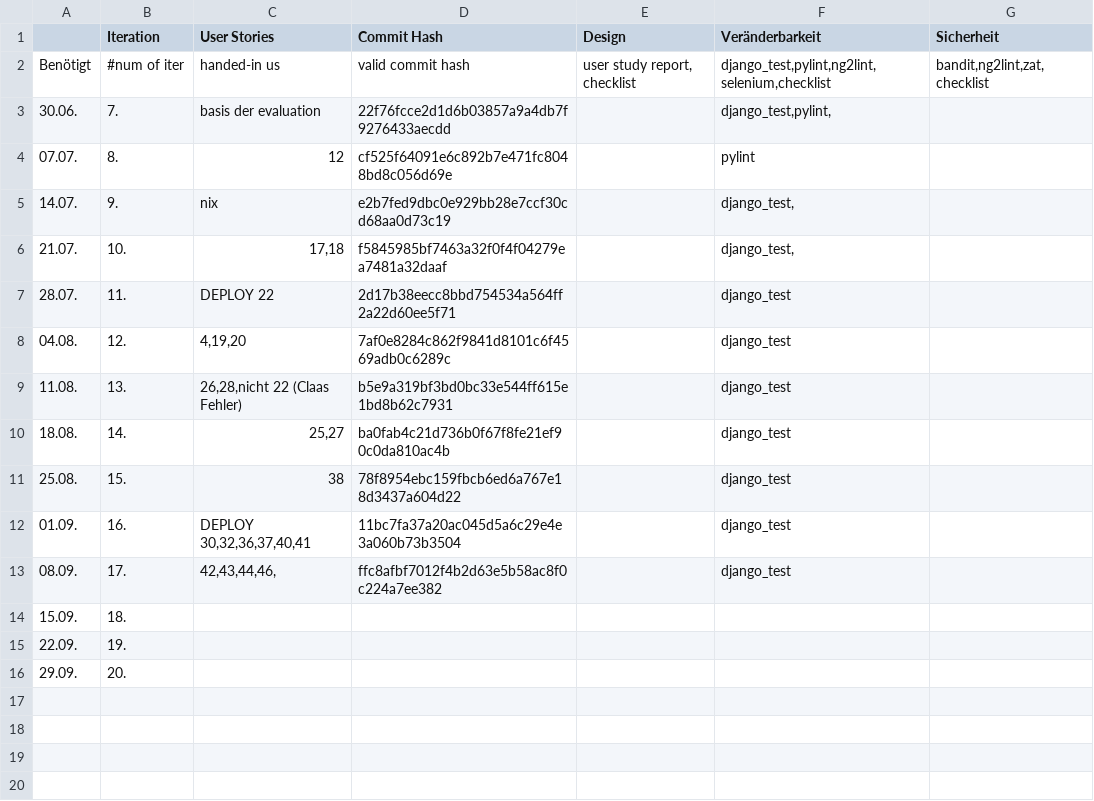
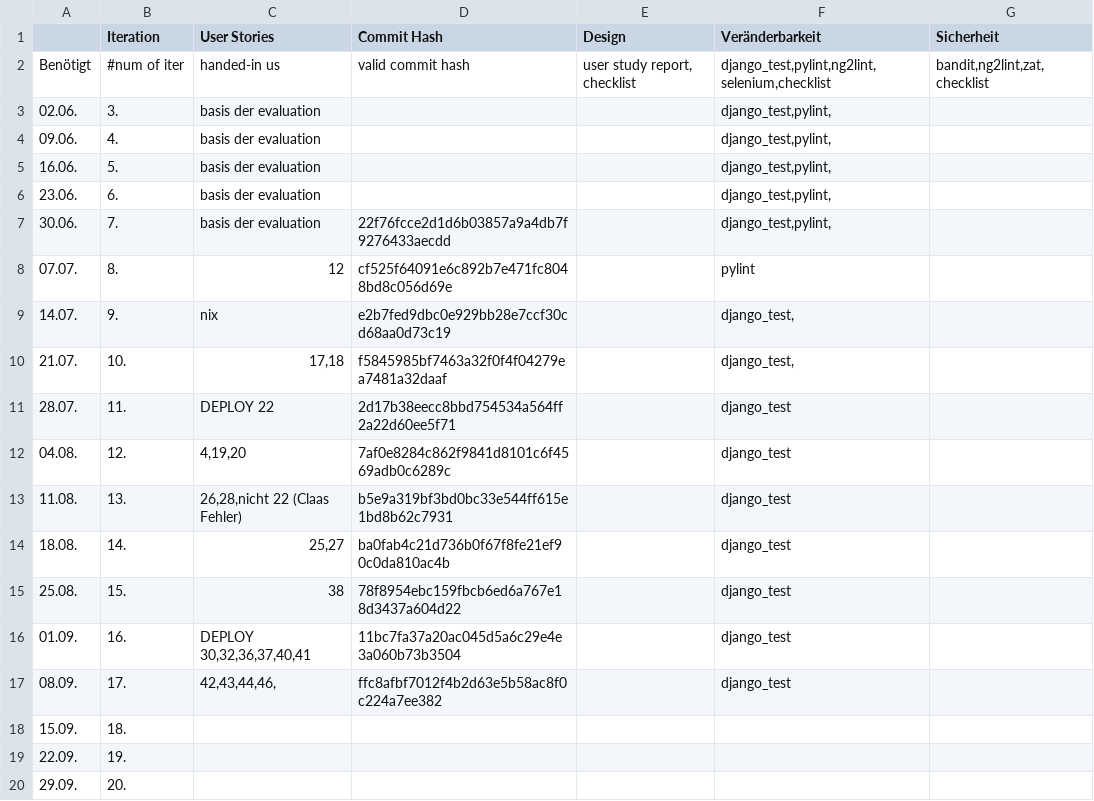
Before and after one commit to cvoelcker/clonecademy, a CSV file: orga/QS-Document/plan.csv, drawn as a sheet.

Commit message:
Added automated test and some output

```diff
--- a/orga/QS-Document/plan.csv
+++ b/orga/QS-Document/plan.csv
@@ -2,2 +2,6 @@
 Benötigt;#num of iter	;handed-in us			;valid commit hash				;user study report, checklist	;django_test,pylint,ng2lint,selenium,checklist;bandit,ng2lint,zat,checklist
+02.06.	;3.		;basis der evaluation		;						;				;django_test,pylint,  	;
+09.06.	;4.		;basis der evaluation		;						;				;django_test,pylint,  	;
+16.06.	;5.		;basis der evaluation		;						;				;django_test,pylint,  	;
+23.06.	;6.		;basis der evaluation		;						;				;django_test,pylint,  	;
 30.06.	;7.		;basis der evaluation		;22f76fcce2d1d6b03857a9a4db7f9276433aecdd	;				;django_test,pylint,  	;
```
Also changed, not shown: 23 other files.
